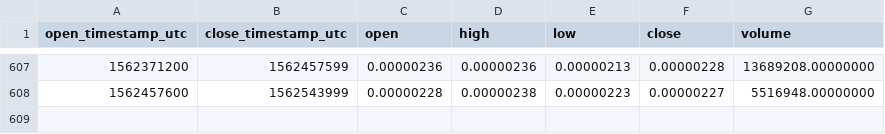
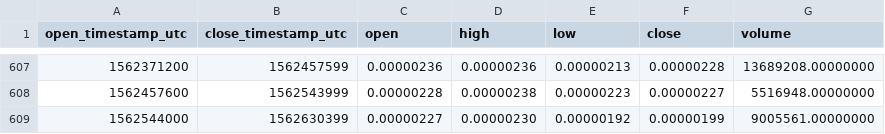
Before and after one commit to cryptobigbro/binance-RCNBTC, a CSV file: binance-RCNBTC-1d.csv, drawn as a sheet; only a part is shown, gaps mark what is left out.

Commit message:
Update OHLCV data.

```diff
--- a/binance-RCNBTC-1d.csv
+++ b/binance-RCNBTC-1d.csv
@@ -608 +608,2 @@ open_timestamp_utc,close_timestamp_utc,open,high,low,close,volume
 1562457600,1562543999,0.00000228,0.00000238,0.00000223,0.00000227,5516948.00000000
+1562544000,1562630399,0.00000227,0.00000230,0.00000192,0.00000199,9005561.00000000
```
Also changed, not shown: 1 other file.
